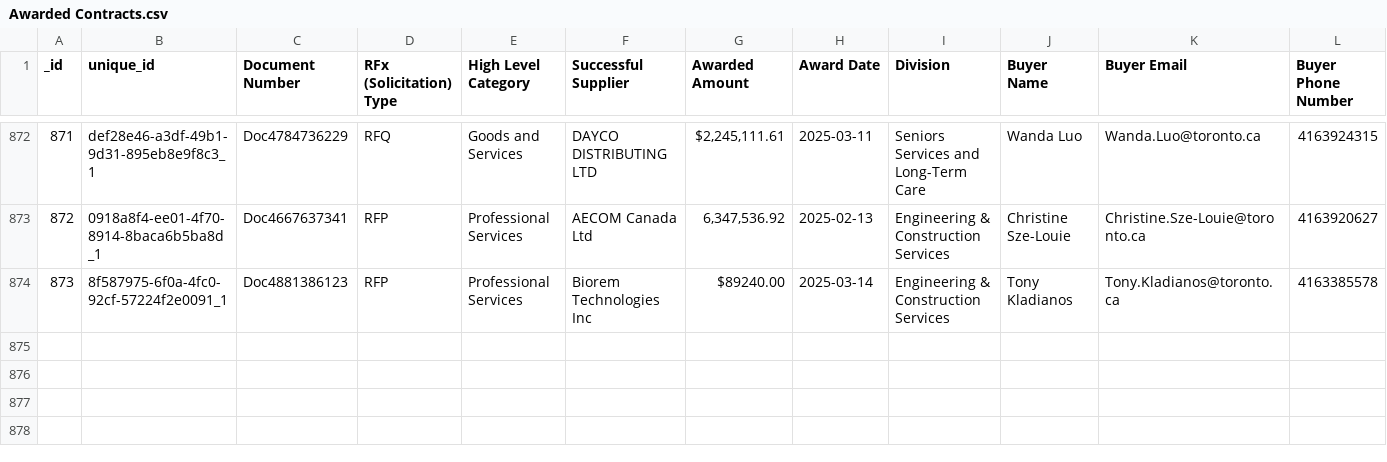
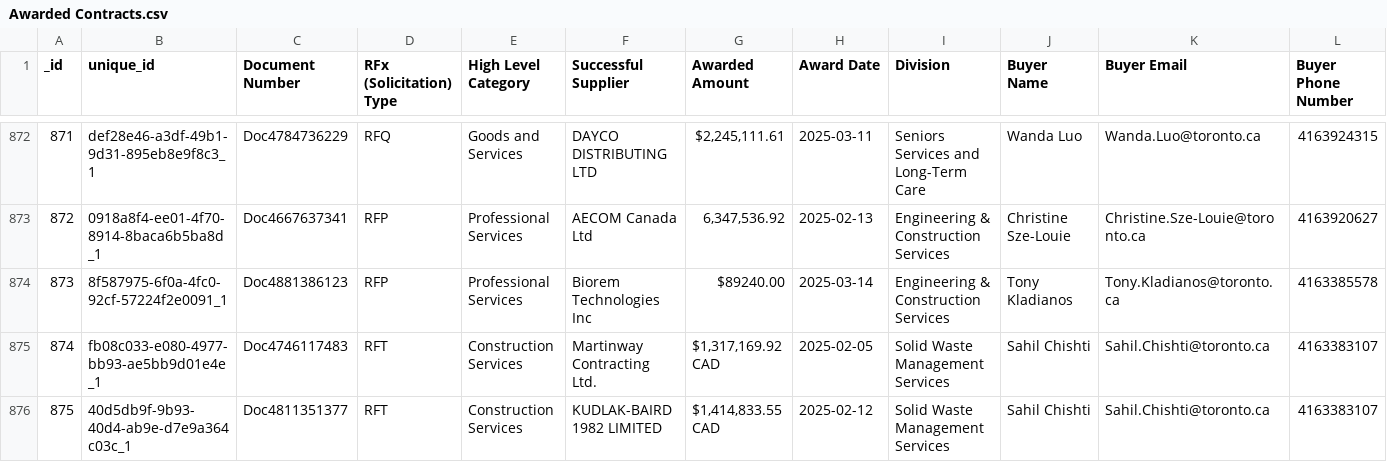
Before and after one commit to RamVasuthevan/city-of-toronto-contracts-data, a CSV file: Awarded Contracts.csv, drawn as a sheet; only a part is shown, gaps mark what is left out; rows hold the shown columns only; the diff names each change by its address in the sheet, - before the commit and + after, or states it on an @@ line.

```diff
--- a/Awarded Contracts.csv
+++ b/Awarded Contracts.csv
+row 875: 874 | fb08c033-e080-4977-bb93-ae5bb9d01e4e_1 | Doc4746117483 | RFT | Construction Services | Martinway Contracting Ltd. | $1,317,169.92 CAD | 2025-02-05 | Solid Waste Management Services | Sahil Chishti | Sahil.Chishti@toronto.ca | 4163383107
+row 876: 875 | 40d5db9f-9b93-40d4-ab9e-d7e9a364c03c_1 | Doc4811351377 | RFT | Construction Services | KUDLAK-BAIRD 1982 LIMITED | $1,414,833.55 CAD | 2025-02-12 | Solid Waste Management Services | Sahil Chishti | Sahil.Chishti@toronto.ca | 4163383107
```
Also changed, not shown: All Solicitations.csv.
